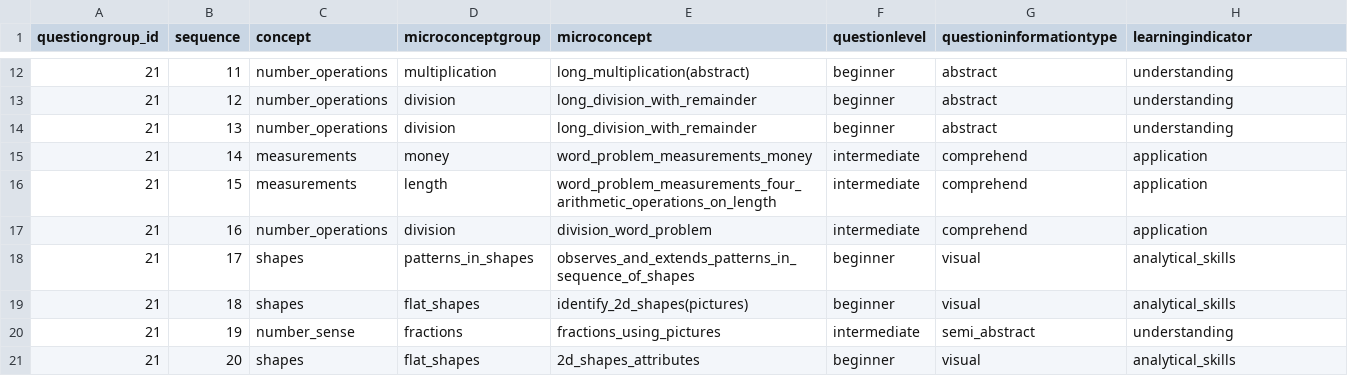
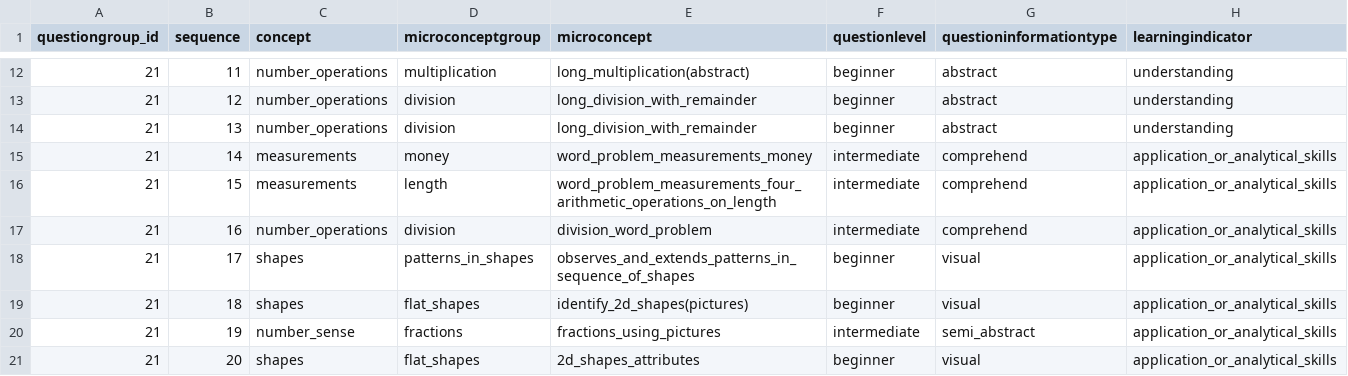
Before and after one commit to klpdotorg/ilp, a CSV file: apps/assessments/management/commands/csv/gpcontest_concepts/update_questiondetails/21_class4.csv, drawn as a sheet; only a part is shown, gaps mark what is left out.

Commit message:
Update 21_class4.csv

```diff
--- a/apps/assessments/management/commands/csv/gpcontest_concepts/update_questiondetails/21_class4.csv
+++ b/apps/assessments/management/commands/csv/gpcontest_concepts/update_questiondetails/21_class4.csv
@@ -14,8 +14,8 @@ questiongroup_id|sequence|concept|microconceptgroup|microconcept|questionlevel|q
 21|13|number_operations|division|long_division_with_remainder|beginner|abstract|understanding
-21|14|measurements|money|word_problem_measurements_money|intermediate|comprehend|application
-21|15|measurements|length|word_problem_measurements_four_arithmetic_operations_on_length|intermediate|comprehend|application
-21|16|number_operations|division|division_word_problem|intermediate|comprehend|application
-21|17|shapes|patterns_in_shapes|observes_and_extends_patterns_in_sequence_of_shapes|beginner|visual|analytical_skills
-21|18|shapes|flat_shapes|identify_2d_shapes(pictures)|beginner|visual|analytical_skills
-21|19|number_sense|fractions|fractions_using_pictures|intermediate|semi_abstract|understanding
-21|20|shapes|flat_shapes|2d_shapes_attributes|beginner|visual|analytical_skills
+21|14|measurements|money|word_problem_measurements_money|intermediate|comprehend|application_or_analytical_skills
+21|15|measurements|length|word_problem_measurements_four_arithmetic_operations_on_length|intermediate|comprehend|application_or_analytical_skills
+21|16|number_operations|division|division_word_problem|intermediate|comprehend|application_or_analytical_skills
+21|17|shapes|patterns_in_shapes|observes_and_extends_patterns_in_sequence_of_shapes|beginner|visual|application_or_analytical_skills
+21|18|shapes|flat_shapes|identify_2d_shapes(pictures)|beginner|visual|application_or_analytical_skills
+21|19|number_sense|fractions|fractions_using_pictures|intermediate|semi_abstract|application_or_analytical_skills
+21|20|shapes|flat_shapes|2d_shapes_attributes|beginner|visual|application_or_analytical_skills
```
